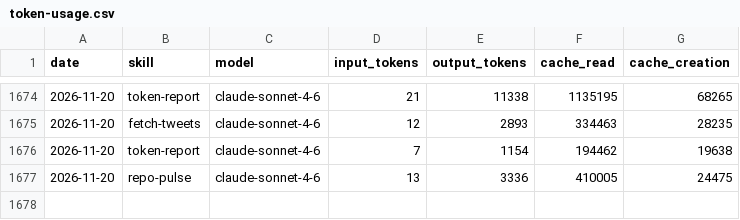
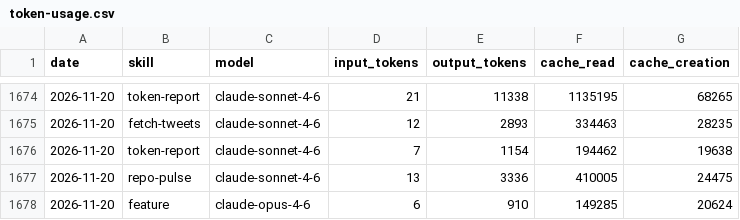
Before and after one commit to AITOBIAS04/CHORUS, a CSV file: memory/token-usage.csv, drawn as a sheet; only a part is shown, gaps mark what is left out.

```diff
--- a/memory/token-usage.csv
+++ b/memory/token-usage.csv
@@ -1677 +1677,2 @@ date,skill,model,input_tokens,output_tokens,cache_read,cache_creation
 2026-11-20,repo-pulse,claude-sonnet-4-6,13,3336,410005,24475
+2026-11-20,feature,claude-opus-4-6,6,910,149285,20624
```
Also changed, not shown: 2 other files.
